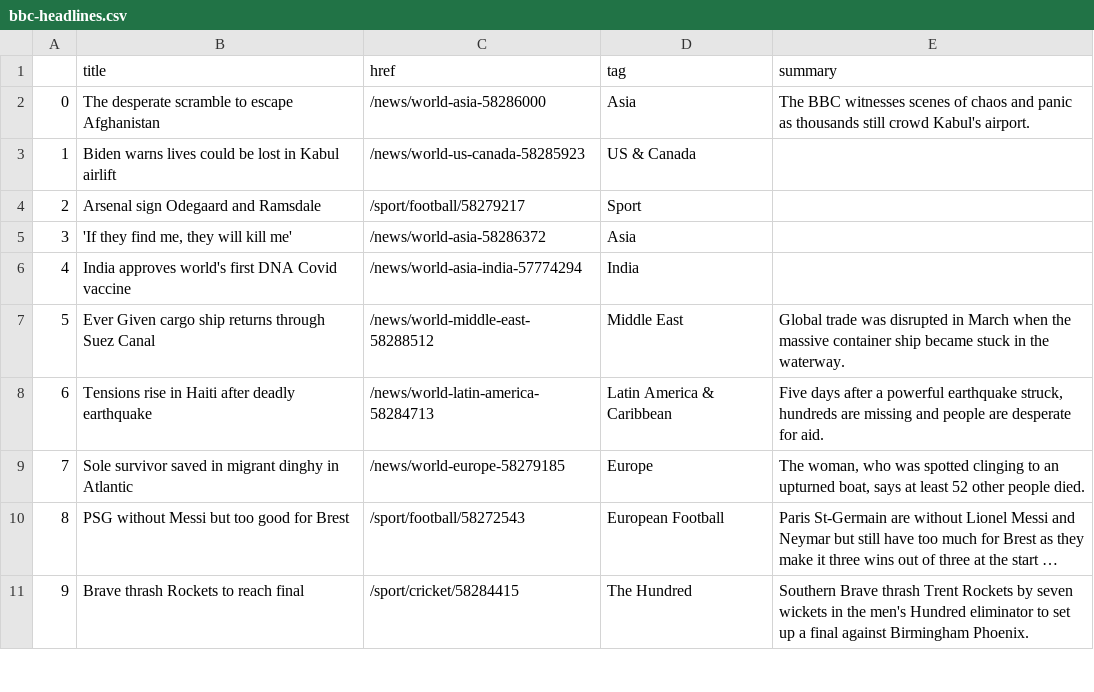
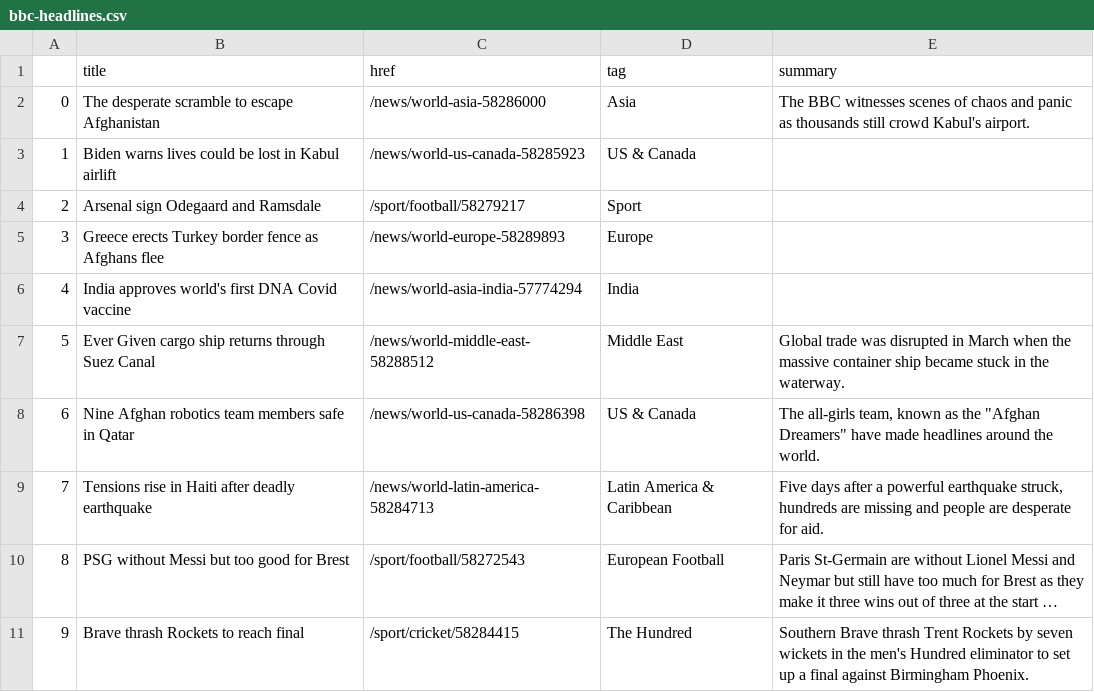
Before and after one commit to kgrumke/automatic-scraper, a CSV file: bbc-headlines.csv, drawn as a sheet; only a part is shown; long unchanged cells end in …; the diff names each change by its address in the sheet, - before the commit and + after, or states it on an @@ line.

```diff
--- a/bbc-headlines.csv
+++ b/bbc-headlines.csv
-B5 (title): 'If they find me, they will kill me'
+B5 (title): Greece erects Turkey border fence as Afghans flee
-C5 (href): /news/world-asia-58286372
+C5 (href): /news/world-europe-58289893
-D5 (tag): Asia
+D5 (tag): Europe
-B8 (title): Tensions rise in Haiti after deadly earthquake
+B8 (title): Nine Afghan robotics team members safe in Qatar
-C8 (href): /news/world-latin-america-58284713
+C8 (href): /news/world-us-canada-58286398
-D8 (tag): Latin America & Caribbean
+D8 (tag): US & Canada
-E8 (summary): Five days after a powerful earthquake struck, hundreds are missing and people are desperate for aid.
+E8 (summary): The all-girls team, known as the "Afghan Dreamers" have made headlines around the world.
-B9 (title): Sole survivor saved in migrant dinghy in Atlantic
+B9 (title): Tensions rise in Haiti after deadly earthquake
-C9 (href): /news/world-europe-58279185
+C9 (href): /news/world-latin-america-58284713
-D9 (tag): Europe
+D9 (tag): Latin America & Caribbean
-E9 (summary): The woman, who was spotted clinging to an upturned boat, says at least 52 other people died.
+E9 (summary): Five days after a powerful earthquake struck, hundreds are missing and people are desperate for aid.
```
